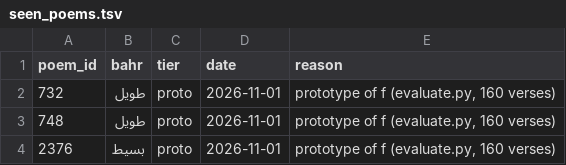
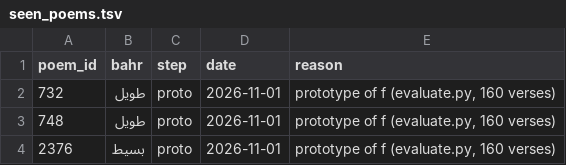
Before and after one commit to BassamSINAN/classical-arabic-meter-modeling, a TSV file: data/3_split/seen_poems.tsv, drawn as a sheet; only a part is shown.

Commit message:
Rename tiers to steps and the development part to training, shorten the README
TIERS becomes STEP_GRID, get_tier / update_tier become get_step / update_step,
development_pool becomes training_pool, development_tier.txt becomes
training_step.txt, and the tier column of seen_poems.tsv becomes step. The
README of data/3_split is shorter and written for a human reader. The split is
unchanged.

```diff
--- a/data/3_split/seen_poems.tsv
+++ b/data/3_split/seen_poems.tsv
@@ -1,2 +1,2 @@
-poem_id	bahr	tier	date	reason
+poem_id	bahr	step	date	reason
 732	طويل	proto	2026-11-01	prototype of f (evaluate.py, 160 verses)
```
Also changed, not shown: 6 other files.
